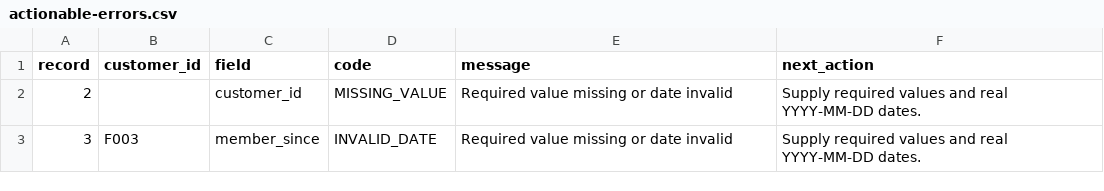
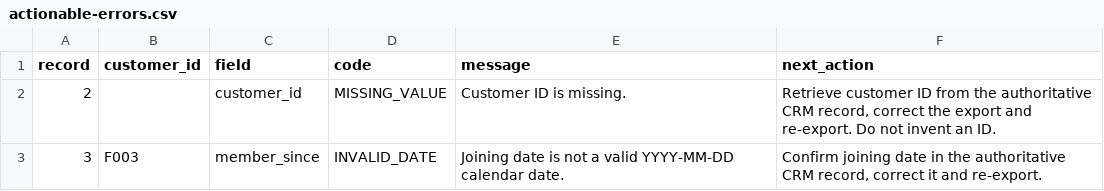
Before and after one commit to swihpi/Assesment, a CSV file: docs/evidence/actionable-errors.csv, drawn as a sheet.

Commit message:
Make correction messages and actions specific to each field error

```diff
--- a/docs/evidence/actionable-errors.csv
+++ b/docs/evidence/actionable-errors.csv
@@ -1,3 +1,3 @@
 record,customer_id,field,code,message,next_action
-2,,customer_id,MISSING_VALUE,Required value missing or date invalid,Supply required values and real YYYY-MM-DD dates.
-3,F003,member_since,INVALID_DATE,Required value missing or date invalid,Supply required values and real YYYY-MM-DD dates.
+2,,customer_id,MISSING_VALUE,Customer ID is missing.,"Retrieve customer ID from the authoritative CRM record, correct the export and re-export. Do not invent an ID."
+3,F003,member_since,INVALID_DATE,Joining date is not a valid YYYY-MM-DD calendar date.,"Confirm joining date in the authoritative CRM record, correct it and re-export."
```
Also changed, not shown: examples/with-exceptions/rejected.csv, 4 other files.
